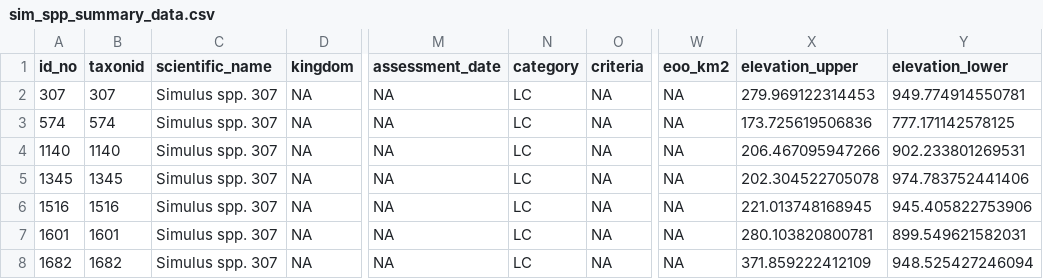
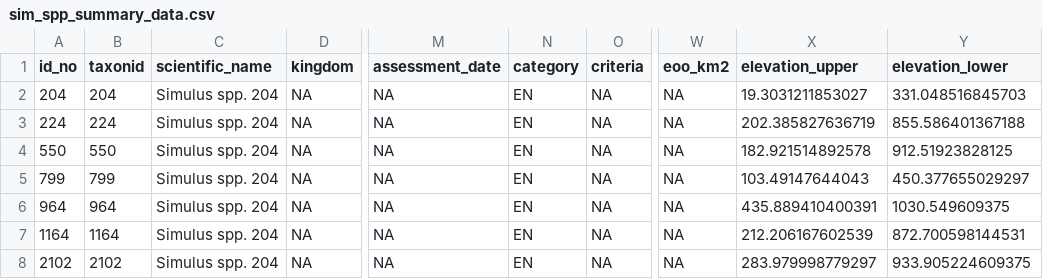
Before and after one commit to prioritizr/aoh, a CSV file: inst/extdata/sim_spp_summary_data.csv, drawn as a sheet; only a part is shown, gaps mark what is left out; the diff covers the shown part only; the diff names each change by its address in the sheet, - before the commit and + after, or states it on an @@ line.

```diff
--- a/inst/extdata/sim_spp_summary_data.csv
+++ b/inst/extdata/sim_spp_summary_data.csv
-A2 (id_no): 307
+A2 (id_no): 204
-B2 (taxonid): 307
+B2 (taxonid): 204
-C2:C8 (scientific_name): Simulus spp. 307
+C2:C8 (scientific_name): Simulus spp. 204
-N2:N8 (category): LC
+N2:N8 (category): EN
-X2 (elevation_upper): 279.969122314453
+X2 (elevation_upper): 19.3031211853027
-Y2 (elevation_lower): 949.774914550781
+Y2 (elevation_lower): 331.048516845703
-A3 (id_no): 574
+A3 (id_no): 224
-B3 (taxonid): 574
+B3 (taxonid): 224
-X3 (elevation_upper): 173.725619506836
+X3 (elevation_upper): 202.385827636719
-Y3 (elevation_lower): 777.171142578125
+Y3 (elevation_lower): 855.586401367188
-A4 (id_no): 1140
+A4 (id_no): 550
-B4 (taxonid): 1140
+B4 (taxonid): 550
-X4 (elevation_upper): 206.467095947266
+X4 (elevation_upper): 182.921514892578
-Y4 (elevation_lower): 902.233801269531
+Y4 (elevation_lower): 912.51923828125
-A5 (id_no): 1345
+A5 (id_no): 799
-B5 (taxonid): 1345
+B5 (taxonid): 799
-X5 (elevation_upper): 202.304522705078
+X5 (elevation_upper): 103.49147644043
-Y5 (elevation_lower): 974.783752441406
+Y5 (elevation_lower): 450.377655029297
-A6 (id_no): 1516
+A6 (id_no): 964
-B6 (taxonid): 1516
+B6 (taxonid): 964
-X6 (elevation_upper): 221.013748168945
+X6 (elevation_upper): 435.889410400391
-Y6 (elevation_lower): 945.405822753906
+Y6 (elevation_lower): 1030.549609375
-A7 (id_no): 1601
+A7 (id_no): 1164
-B7 (taxonid): 1601
+B7 (taxonid): 1164
-X7 (elevation_upper): 280.103820800781
+X7 (elevation_upper): 212.206167602539
-Y7 (elevation_lower): 899.549621582031
+Y7 (elevation_lower): 872.700598144531
-A8 (id_no): 1682
+A8 (id_no): 2102
-B8 (taxonid): 1682
+B8 (taxonid): 2102
-X8 (elevation_upper): 371.859222412109
+X8 (elevation_upper): 283.979998779297
-Y8 (elevation_lower): 948.525427246094
+Y8 (elevation_lower): 933.905224609375
```
Also changed, not shown: 138 edited cells elsewhere in this file, inst/extdata/sim_spp_habitat_data.csv, 4 other files.
